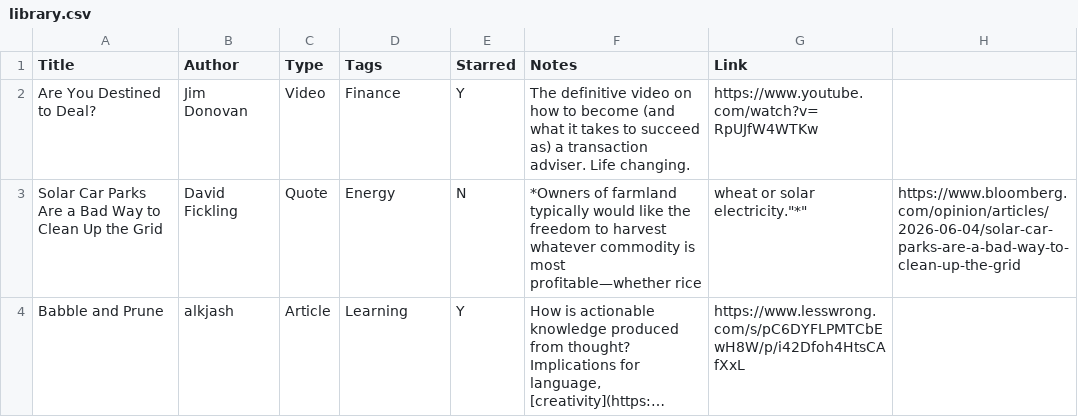
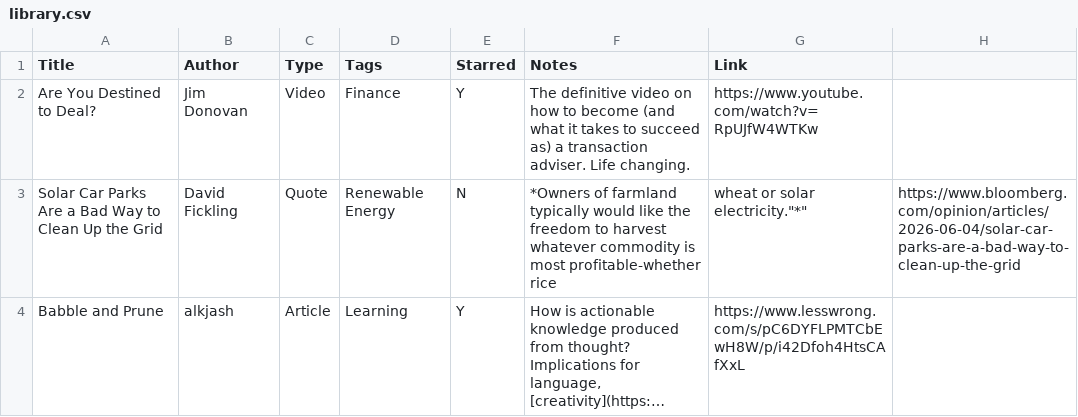
Before and after one commit to chhotavakeel/chhotavakeel.github.io, a CSV file: _data/library.csv, drawn as a sheet; long unchanged cells end in …; the diff names each change by its address in the sheet, - before the commit and + after, or states it on an @@ line.

```diff
--- a/_data/library.csv
+++ b/_data/library.csv
-D3 (Tags): Energy
+D3 (Tags): Renewable Energy
-F3 (Notes): …is most profitable—whether rice
+F3 (Notes): …is most profitable-whether rice
```
